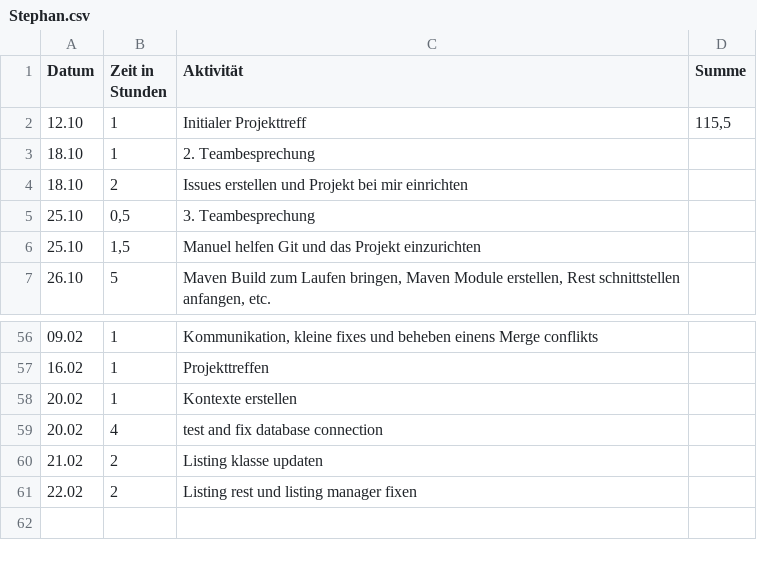
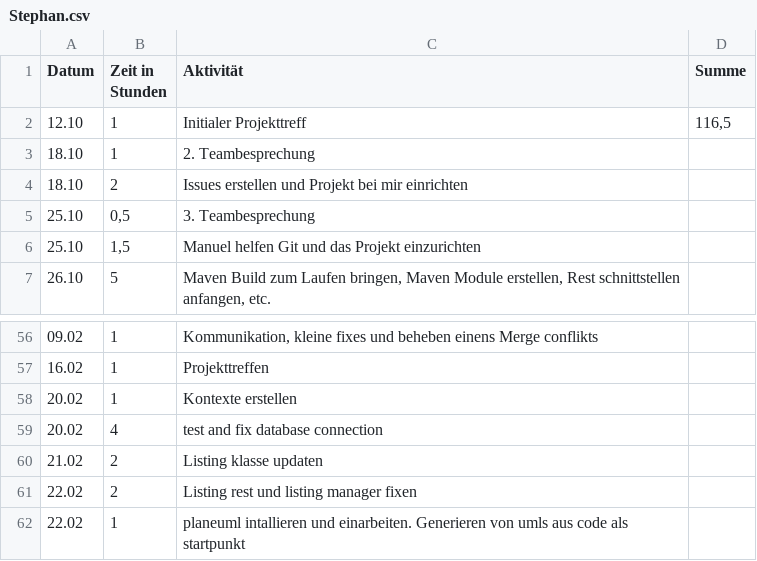
Before and after one commit to REMEXLabs/OpenAPE, a CSV file: Zeitaufwandsabschätzung/Stephan.csv, drawn as a sheet; only a part is shown, gaps mark what is left out.

Commit message:
update timetable

```diff
--- a/Zeitaufwandsabschätzung/Stephan.csv
+++ b/Zeitaufwandsabschätzung/Stephan.csv
@@ -1,3 +1,3 @@
 Datum,Zeit in Stunden,Aktivität,Summe
-12.10,1,Initialer Projekttreff,"115,5"
+12.10,1,Initialer Projekttreff,"116,5"
 18.10,1,2. Teambesprechung,
@@ -61 +61,2 @@ Datum,Zeit in Stunden,Aktivität,Summe
 22.02,2,Listing rest und listing manager fixen,
+22.02,1,planeuml intallieren und einarbeiten. Generieren von umls aus code als startpunkt,
```
